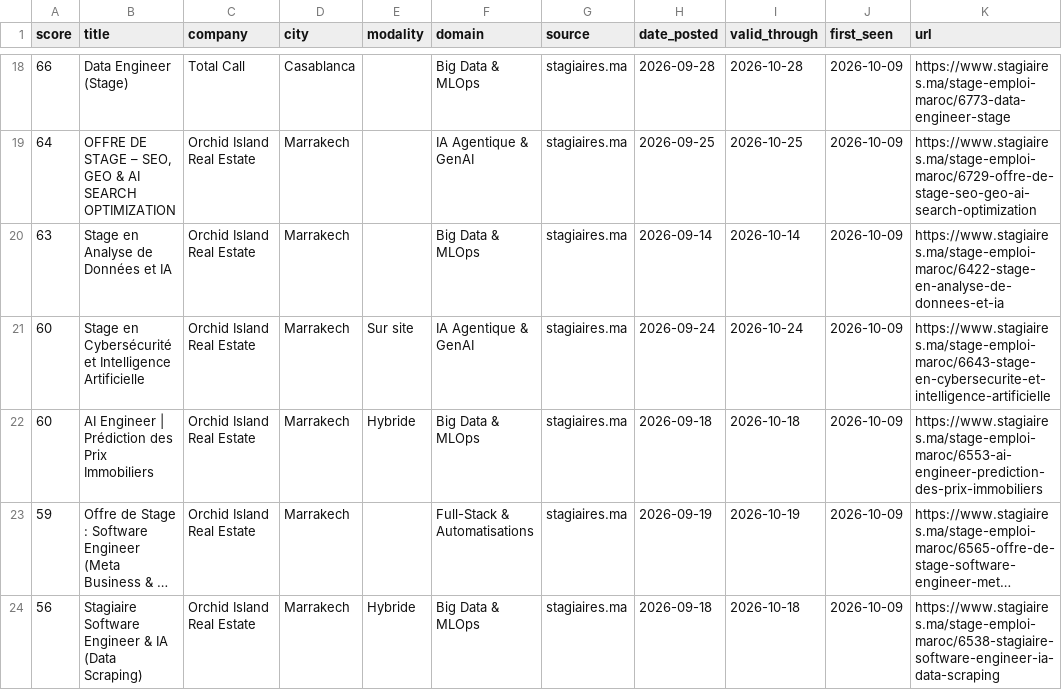
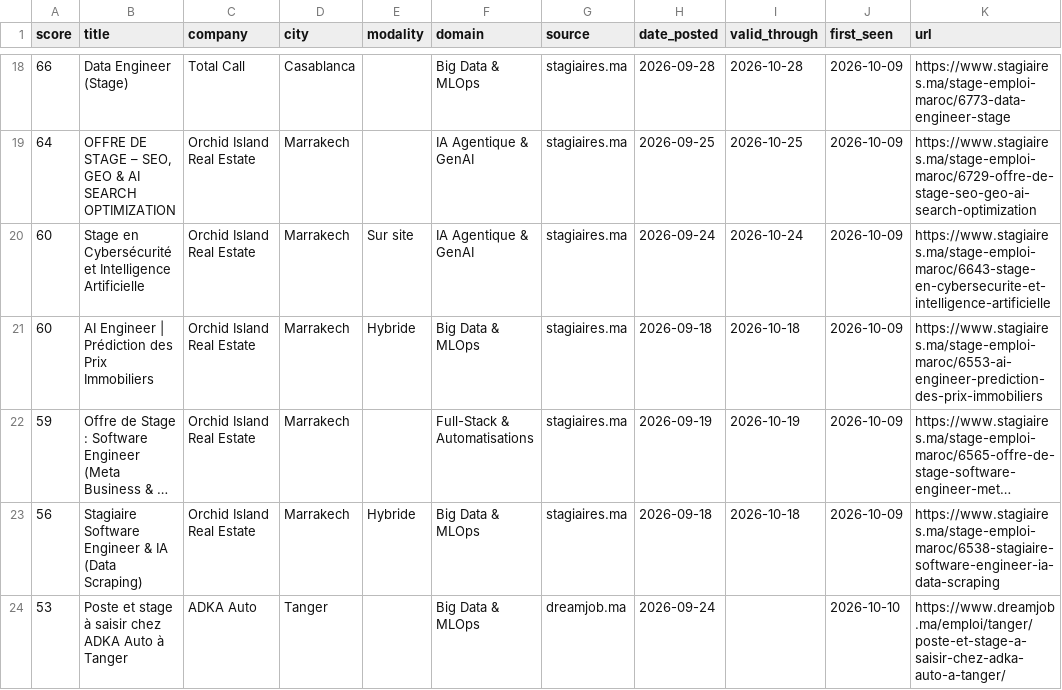
Before and after one commit to ZAKARIAE48CHELLE/stage-radar, a CSV file: app/public/data/offers.csv, drawn as a sheet; only a part is shown, gaps mark what is left out; the shorter side is filled out with more unchanged rows; long unchanged cells end in …; the diff names each change by its address in the sheet, - before the commit and + after, or states it on an @@ line.

```diff
--- a/app/public/data/offers.csv
+++ b/app/public/data/offers.csv
-row 20: 63 | Stage en Analyse de Données et IA | Orchid Island Real Estate | Marrakech |  | Big Data & MLOps | stagiaires.ma | 2026-09-14 | 2026-10-14 | 2026-10-09 | https://www.stagiaires.ma/stage-emploi-maroc/6422-stage-en-analyse-de-donnees-et-ia
```
Also changed, not shown: 2 other files.
